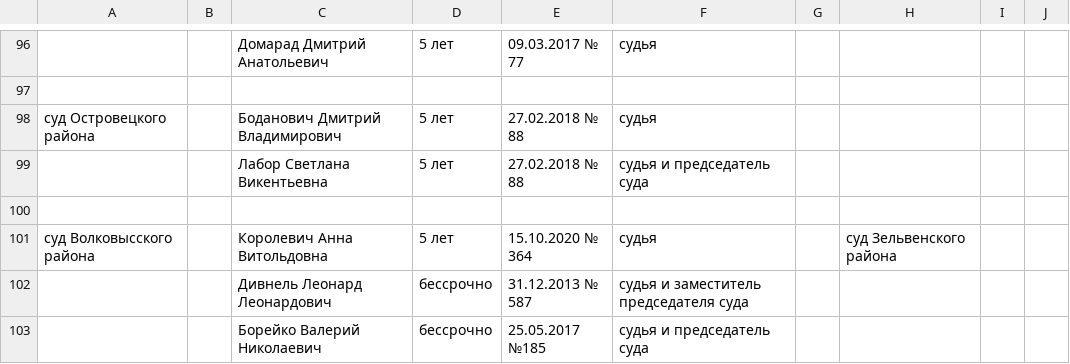
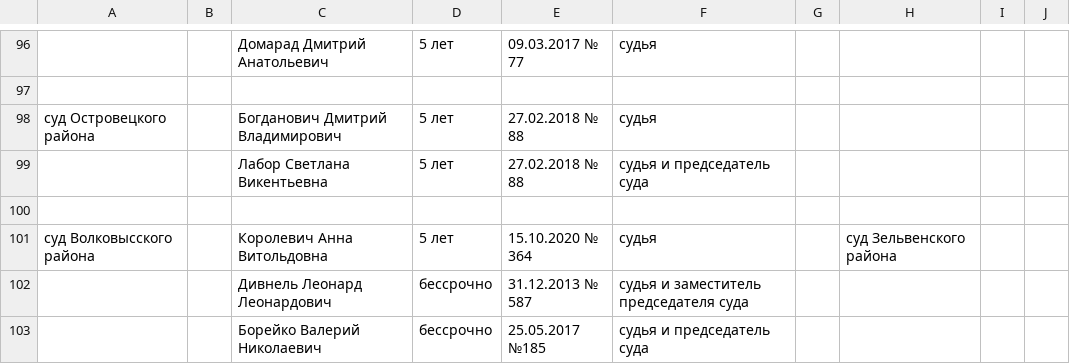
Before and after one commit to ZUBR-by/zubr-api, a CSV file: datasets/courts/history/04-grodno.csv, drawn as a sheet; only a part is shown, gaps mark what is left out.

```diff
--- a/datasets/courts/history/04-grodno.csv
+++ b/datasets/courts/history/04-grodno.csv
@@ -98,3 +98,3 @@
 ,,,,,,,,,
-суд Островецкого района,,Боданович Дмитрий Владимирович,5 лет,27.02.2018 № 88,судья,,,,
+суд Островецкого района,,Богданович Дмитрий Владимирович,5 лет,27.02.2018 № 88,судья,,,,
 ,,Лабор Светлана Викентьевна ,5 лет,27.02.2018 № 88,судья и председатель суда,,,,
```
Also changed, not shown: 1 other file.
